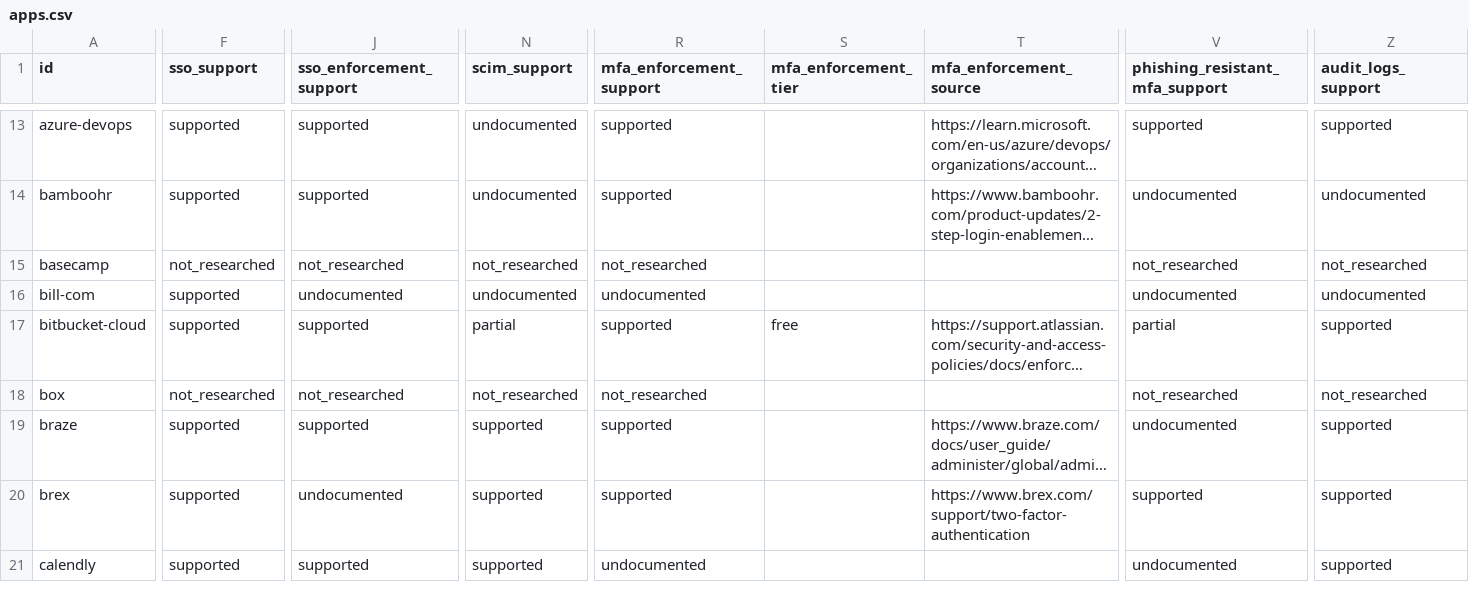
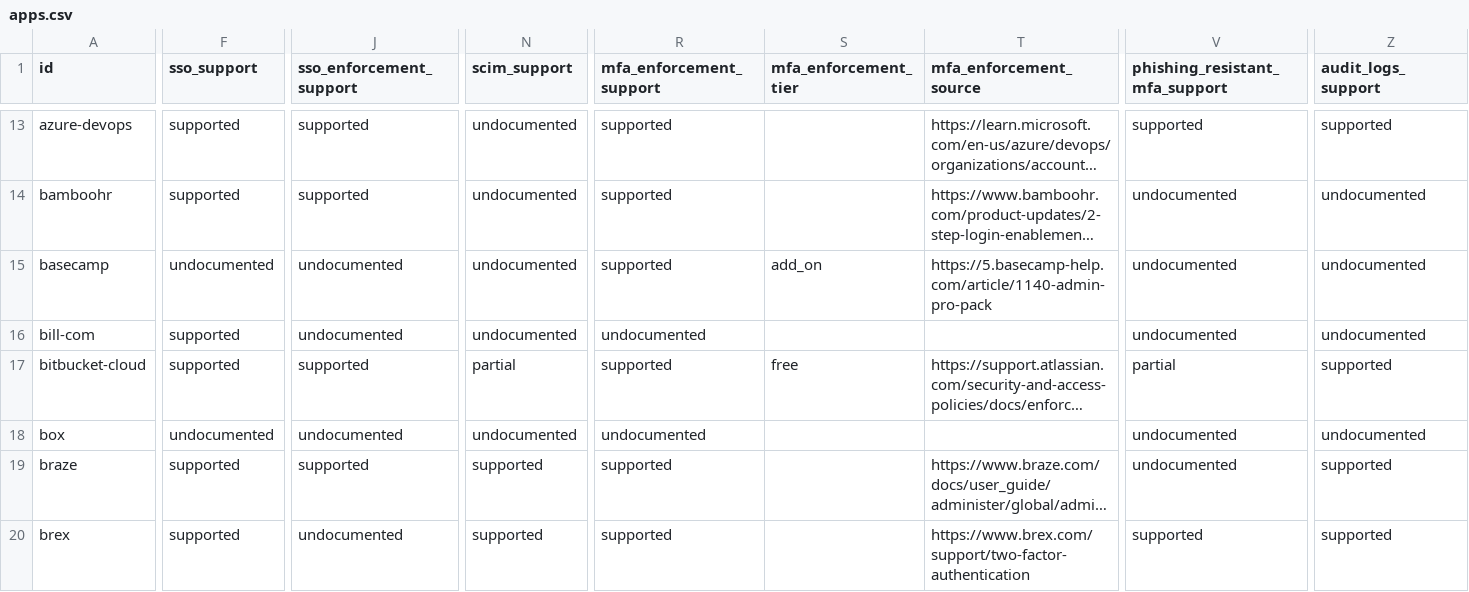
Before and after one commit to prithvikrishnab4u/VetThe.App, a CSV file: site/static/data/apps.csv, drawn as a sheet; only a part is shown, gaps mark what is left out; the shorter side is filled out with more unchanged rows; long unchanged cells end in …; the diff covers the shown part only; the diff names each change by its address in the sheet, - before the commit and + after, or states it on an @@ line.

```diff
--- a/site/static/data/apps.csv
+++ b/site/static/data/apps.csv
-F15 (sso_support): not_researched
+F15 (sso_support): undocumented
-J15 (sso_enforcement_support): not_researched
+J15 (sso_enforcement_support): undocumented
-N15 (scim_support): not_researched
+N15 (scim_support): undocumented
-R15 (mfa_enforcement_support): not_researched
+R15 (mfa_enforcement_support): supported
-S15 (mfa_enforcement_tier): (empty)
+S15 (mfa_enforcement_tier): add_on
-T15 (mfa_enforcement_source): (empty)
+T15 (mfa_enforcement_source): https://5.basecamp-help.com/article/1140-admin-pro-pack
-V15 (phishing_resistant_mfa_support): not_researched
+V15 (phishing_resistant_mfa_support): undocumented
-Z15 (audit_logs_support): not_researched
+Z15 (audit_logs_support): undocumented
-F18 (sso_support): not_researched
+F18 (sso_support): undocumented
-J18 (sso_enforcement_support): not_researched
+J18 (sso_enforcement_support): undocumented
-N18 (scim_support): not_researched
+N18 (scim_support): undocumented
-R18 (mfa_enforcement_support): not_researched
+R18 (mfa_enforcement_support): undocumented
-V18 (phishing_resistant_mfa_support): not_researched
+V18 (phishing_resistant_mfa_support): undocumented
-Z18 (audit_logs_support): not_researched
+Z18 (audit_logs_support): undocumented
```
Also changed, not shown: 111 edited cells elsewhere in this file, 7 other files.
